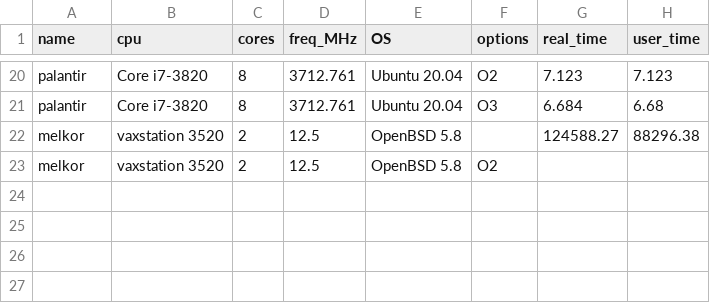
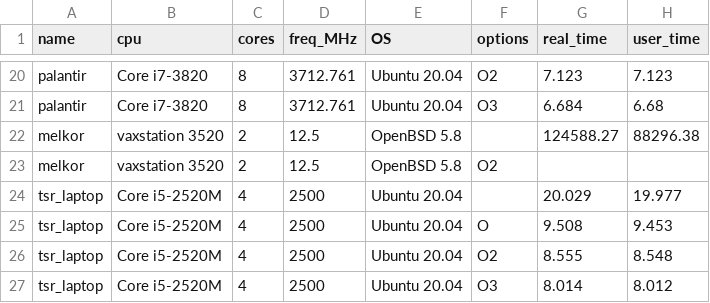
Before and after one commit to kb1dds/panprimes, a CSV file: pantimes.csv, drawn as a sheet; only a part is shown, gaps mark what is left out; the diff names each change by its address in the sheet, - before the commit and + after, or states it on an @@ line.

Commit message:
Added more times

```diff
--- a/pantimes.csv
+++ b/pantimes.csv
+row 24: tsr_laptop | Core i5-2520M | 4 | 2500 | Ubuntu 20.04 |  | 20.029 | 19.977
+row 25: tsr_laptop | Core i5-2520M | 4 | 2500 | Ubuntu 20.04 | O | 9.508 | 9.453
+row 26: tsr_laptop | Core i5-2520M | 4 | 2500 | Ubuntu 20.04 | O2 | 8.555 | 8.548
+row 27: tsr_laptop | Core i5-2520M | 4 | 2500 | Ubuntu 20.04 | O3 | 8.014 | 8.012
```
